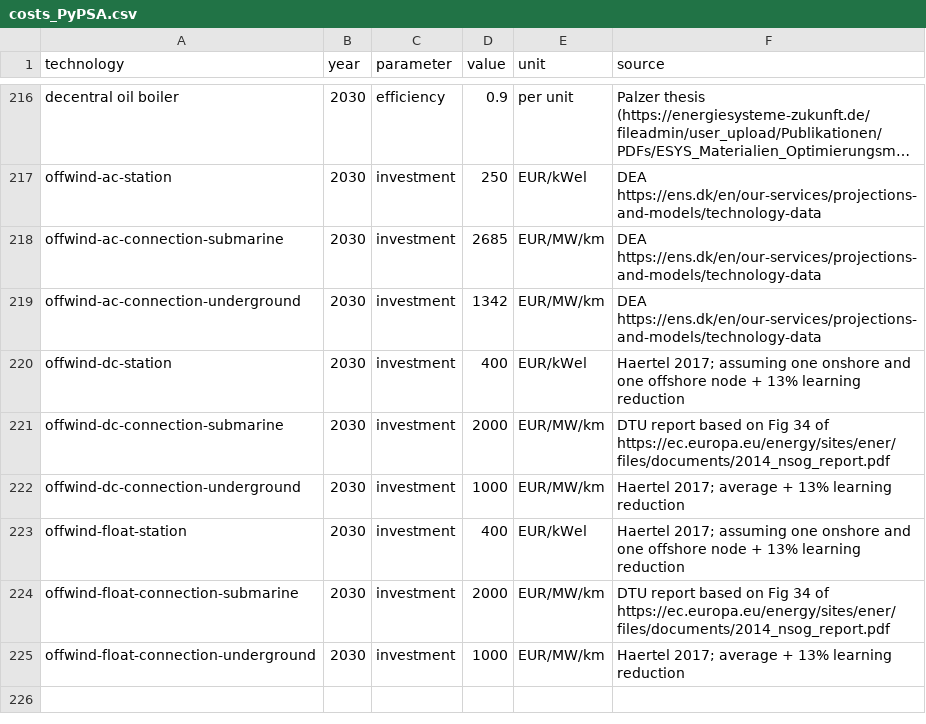
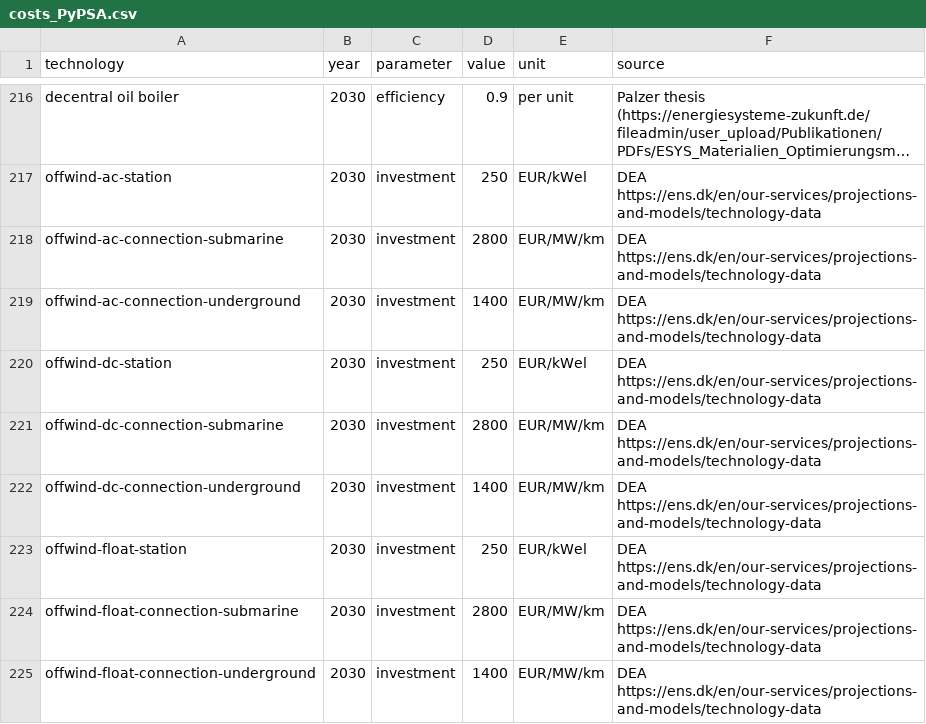
Before and after one commit to p-glaum/technology-data, a CSV file: inputs/costs_PyPSA.csv, drawn as a sheet; only a part is shown, gaps mark what is left out; long unchanged cells end in …; the diff names each change by its address in the sheet, - before the commit and + after, or states it on an @@ line.

Commit message:
change pypsa cost for offshore AC and DC station and cables to value from DEA

```diff
--- a/inputs/costs_PyPSA.csv
+++ b/inputs/costs_PyPSA.csv
-D218 (value): 2685
+D218 (value): 2800
-D219 (value): 1342
+D219 (value): 1400
-D220 (value): 400
+D220 (value): 250
-F220 (source): Haertel 2017; assuming one onshore and one offshore node + 13% learning reduction
+F220 (source): DEA https://ens.dk/en/our-services/projections-and-models/technology-data
-D221 (value): 2000
+D221 (value): 2800
-F221 (source): DTU report based on Fig 34 of https://ec.europa.eu/energy/sites/ener/files/documents/2014_nsog_report.pdf
+F221 (source): DEA https://ens.dk/en/our-services/projections-and-models/technology-data
-D222 (value): 1000
+D222 (value): 1400
-F222 (source): Haertel 2017; average + 13% learning reduction
+F222 (source): DEA https://ens.dk/en/our-services/projections-and-models/technology-data
-D223 (value): 400
+D223 (value): 250
-F223 (source): Haertel 2017; assuming one onshore and one offshore node + 13% learning reduction
+F223 (source): DEA https://ens.dk/en/our-services/projections-and-models/technology-data
-D224 (value): 2000
+D224 (value): 2800
-F224 (source): DTU report based on Fig 34 of https://ec.europa.eu/energy/sites/ener/files/documents/2014_nsog_report.pdf
+F224 (source): DEA https://ens.dk/en/our-services/projections-and-models/technology-data
-D225 (value): 1000
+D225 (value): 1400
-F225 (source): Haertel 2017; average + 13% learning reduction
+F225 (source): DEA https://ens.dk/en/our-services/projections-and-models/technology-data
```
Also changed, not shown: outputs/costs_2020.csv, outputs/costs_2025.csv, 5 other files.
